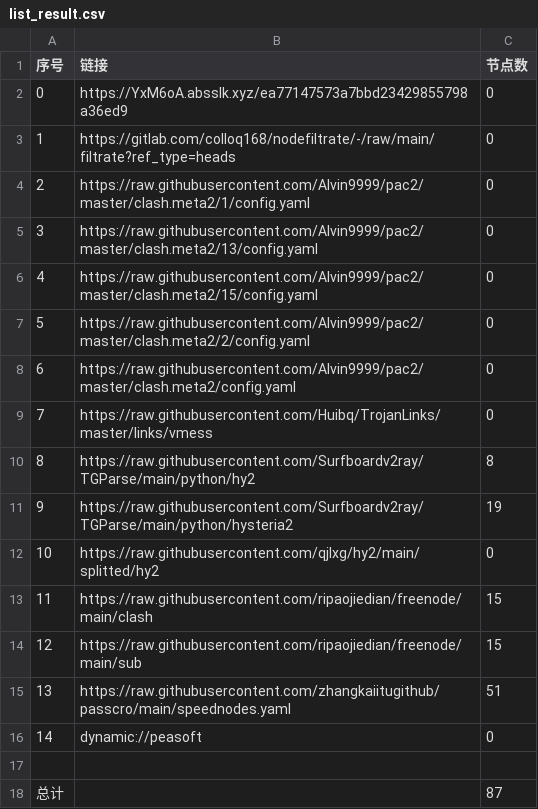
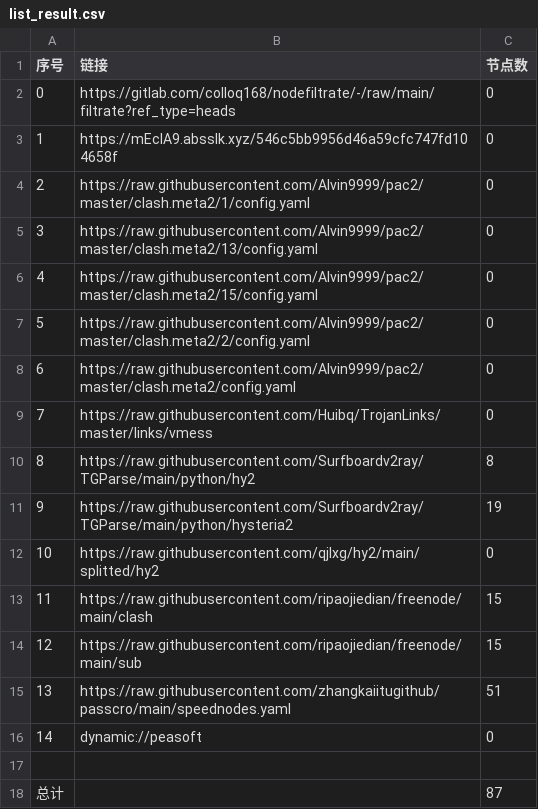
Before and after one commit to flyinghighly/NoMoreWalls, a CSV file: list_result.csv, drawn as a sheet.

```diff
--- a/list_result.csv
+++ b/list_result.csv
@@ -1,4 +1,4 @@
 序号,链接,节点数
-0,https://YxM6oA.absslk.xyz/ea77147573a7bbd23429855798a36ed9,0
-1,https://gitlab.com/colloq168/nodefiltrate/-/raw/main/filtrate?ref_type=heads,0
+0,https://gitlab.com/colloq168/nodefiltrate/-/raw/main/filtrate?ref_type=heads,0
+1,https://mEclA9.absslk.xyz/546c5bb9956d46a59cfc747fd104658f,0
 2,https://raw.githubusercontent.com/Alvin9999/pac2/master/clash.meta2/1/config.yaml,0
```
Also changed, not shown: 3 other files.
